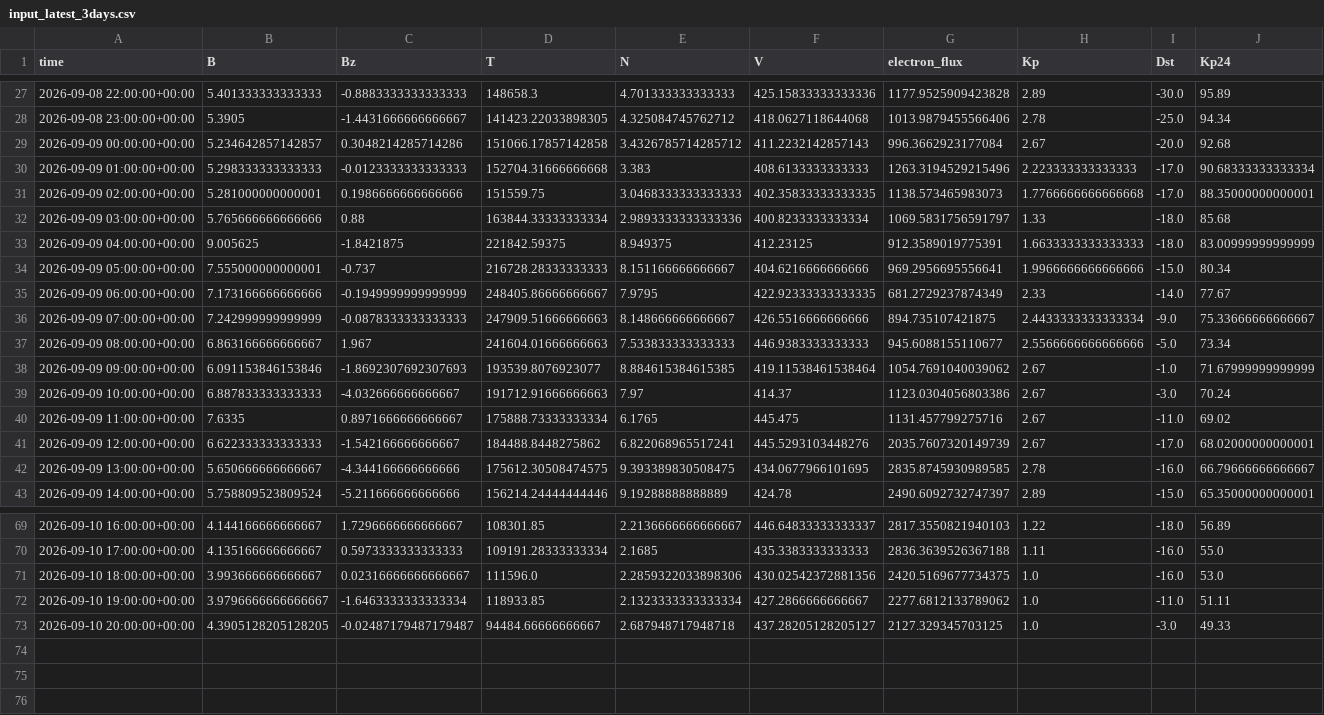
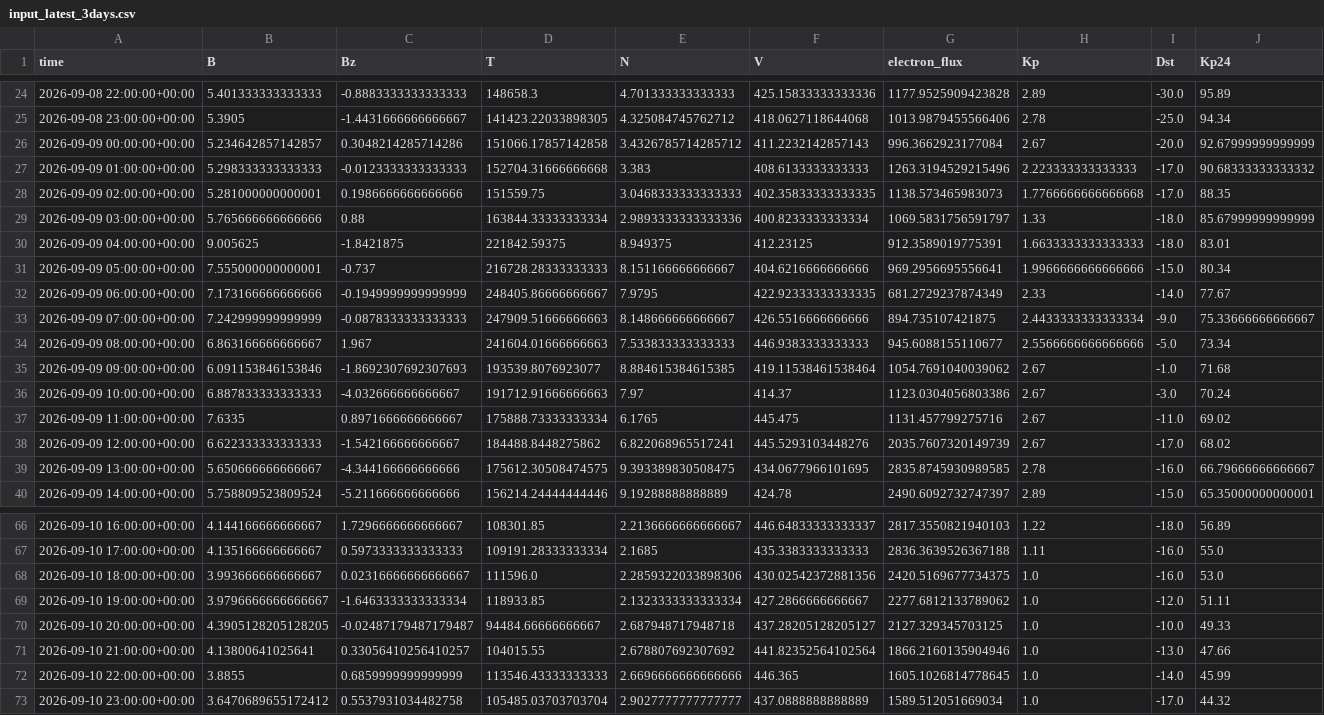
Before and after one commit to Jihyeon-Son/Jihyeon-Son.github.io, a CSV file: data/input_latest_3days.csv, drawn as a sheet; only a part is shown, gaps mark what is left out; the diff covers the shown part only.

```diff
--- a/data/input_latest_3days.csv
+++ b/data/input_latest_3days.csv
@@ -28,7 +25,7 @@ time,B,Bz,T,N,V,electron_flux,Kp,Dst,Kp24
 2026-09-08 23:00:00+00:00,5.3905,-1.4431666666666667,141423.22033898305,4.325084745762712,418.0627118644068,1013.9879455566406,2.78,-25.0,94.34
-2026-09-09 00:00:00+00:00,5.234642857142857,0.3048214285714286,151066.17857142858,3.4326785714285712,411.2232142857143,996.3662923177084,2.67,-20.0,92.68
-2026-09-09 01:00:00+00:00,5.298333333333333,-0.0123333333333333,152704.31666666668,3.383,408.6133333333333,1263.3194529215496,2.223333333333333,-17.0,90.68333333333334
-2026-09-09 02:00:00+00:00,5.281000000000001,0.1986666666666666,151559.75,3.0468333333333333,402.35833333333335,1138.573465983073,1.7766666666666668,-17.0,88.35000000000001
-2026-09-09 03:00:00+00:00,5.765666666666666,0.88,163844.33333333334,2.9893333333333336,400.8233333333334,1069.5831756591797,1.33,-18.0,85.68
-2026-09-09 04:00:00+00:00,9.005625,-1.8421875,221842.59375,8.949375,412.23125,912.3589019775391,1.6633333333333333,-18.0,83.00999999999999
+2026-09-09 00:00:00+00:00,5.234642857142857,0.3048214285714286,151066.17857142858,3.4326785714285712,411.2232142857143,996.3662923177084,2.67,-20.0,92.67999999999999
+2026-09-09 01:00:00+00:00,5.298333333333333,-0.0123333333333333,152704.31666666668,3.383,408.6133333333333,1263.3194529215496,2.223333333333333,-17.0,90.68333333333332
+2026-09-09 02:00:00+00:00,5.281000000000001,0.1986666666666666,151559.75,3.0468333333333333,402.35833333333335,1138.573465983073,1.7766666666666668,-17.0,88.35
+2026-09-09 03:00:00+00:00,5.765666666666666,0.88,163844.33333333334,2.9893333333333336,400.8233333333334,1069.5831756591797,1.33,-18.0,85.67999999999999
+2026-09-09 04:00:00+00:00,9.005625,-1.8421875,221842.59375,8.949375,412.23125,912.3589019775391,1.6633333333333333,-18.0,83.01
 2026-09-09 05:00:00+00:00,7.555000000000001,-0.737,216728.28333333333,8.151166666666667,404.6216666666666,969.2956695556641,1.9966666666666666,-15.0,80.34
@@ -37,6 +34,6 @@ time,B,Bz,T,N,V,electron_flux,Kp,Dst,Kp24
 2026-09-09 08:00:00+00:00,6.863166666666667,1.967,241604.01666666663,7.533833333333333,446.9383333333333,945.6088155110677,2.5566666666666666,-5.0,73.34
-2026-09-09 09:00:00+00:00,6.091153846153846,-1.8692307692307693,193539.8076923077,8.884615384615385,419.11538461538464,1054.7691040039062,2.67,-1.0,71.67999999999999
+2026-09-09 09:00:00+00:00,6.091153846153846,-1.8692307692307693,193539.8076923077,8.884615384615385,419.11538461538464,1054.7691040039062,2.67,-1.0,71.68
 2026-09-09 10:00:00+00:00,6.887833333333333,-4.032666666666667,191712.91666666663,7.97,414.37,1123.0304056803386,2.67,-3.0,70.24
 2026-09-09 11:00:00+00:00,7.6335,0.8971666666666667,175888.73333333334,6.1765,445.475,1131.457799275716,2.67,-11.0,69.02
-2026-09-09 12:00:00+00:00,6.622333333333333,-1.542166666666667,184488.8448275862,6.822068965517241,445.5293103448276,2035.7607320149739,2.67,-17.0,68.02000000000001
+2026-09-09 12:00:00+00:00,6.622333333333333,-1.542166666666667,184488.8448275862,6.822068965517241,445.5293103448276,2035.7607320149739,2.67,-17.0,68.02
 2026-09-09 13:00:00+00:00,5.650666666666667,-4.344166666666666,175612.30508474575,9.393389830508475,434.0677966101695,2835.8745930989585,2.78,-16.0,66.79666666666667
@@ -71,3 +68,6 @@ time,B,Bz,T,N,V,electron_flux,Kp,Dst,Kp24
 2026-09-10 18:00:00+00:00,3.993666666666667,0.02316666666666667,111596.0,2.2859322033898306,430.02542372881356,2420.5169677734375,1.0,-16.0,53.0
-2026-09-10 19:00:00+00:00,3.9796666666666667,-1.6463333333333334,118933.85,2.1323333333333334,427.2866666666667,2277.6812133789062,1.0,-11.0,51.11
-2026-09-10 20:00:00+00:00,4.3905128205128205,-0.02487179487179487,94484.66666666667,2.687948717948718,437.28205128205127,2127.329345703125,1.0,-3.0,49.33
+2026-09-10 19:00:00+00:00,3.9796666666666667,-1.6463333333333334,118933.85,2.1323333333333334,427.2866666666667,2277.6812133789062,1.0,-12.0,51.11
+2026-09-10 20:00:00+00:00,4.3905128205128205,-0.02487179487179487,94484.66666666667,2.687948717948718,437.28205128205127,2127.329345703125,1.0,-10.0,49.33
+2026-09-10 21:00:00+00:00,4.13800641025641,0.33056410256410257,104015.55,2.678807692307692,441.82352564102564,1866.2160135904946,1.0,-13.0,47.66
+2026-09-10 22:00:00+00:00,3.8855,0.6859999999999999,113546.43333333333,2.6696666666666666,446.365,1605.1026814778645,1.0,-14.0,45.99
+2026-09-10 23:00:00+00:00,3.6470689655172412,0.5537931034482758,105485.03703703704,2.9027777777777777,437.0888888888889,1589.512051669034,1.0,-17.0,44.32
```
Also changed, not shown: 3 removed rows and 19 edited cells elsewhere in this file, data/solar_wind_hourly_history.csv, 3 other files.
